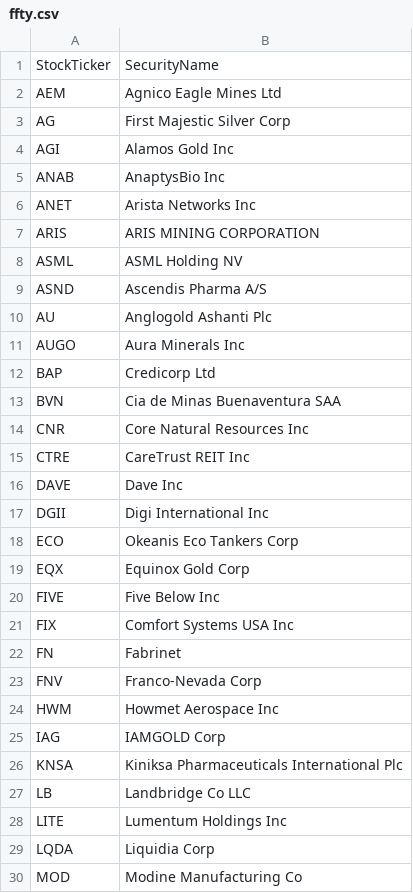
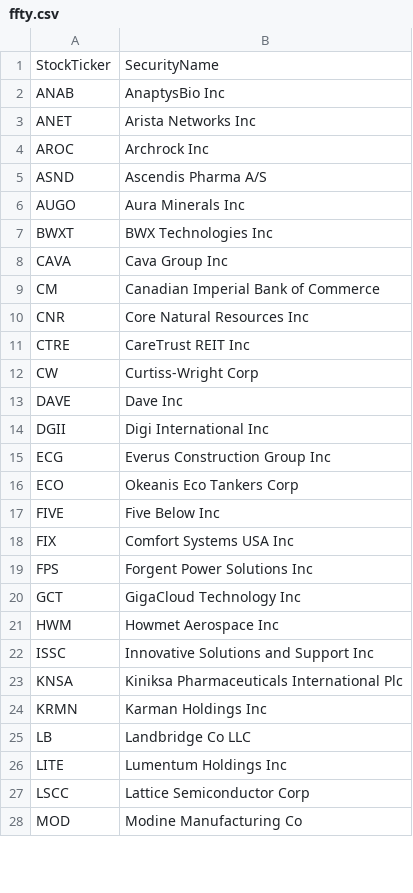
Before and after one commit to major/ffty-etf, a CSV file: ffty.csv, drawn as a sheet; only a part is shown; removed rows and columns are numbered as before the commit, all else as after; the diff covers the shown part only; the diff names each change by its address in the sheet, - before the commit and + after, or states it on an @@ line.

Commit message:
Updating ETF data: Sat Mar 21 01:54:05 UTC 2026

```diff
--- a/ffty.csv
+++ b/ffty.csv
-row 2: AEM | Agnico Eagle Mines Ltd
-row 3: AG | First Majestic Silver Corp
-row 4: AGI | Alamos Gold Inc
-row 7: ARIS | ARIS MINING CORPORATION
-row 8: ASML | ASML Holding NV
+row 4: AROC | Archrock Inc
-row 10: AU | Anglogold Ashanti Plc
-row 12: BAP | Credicorp Ltd
-row 13: BVN | Cia de Minas Buenaventura SAA
+row 7: BWXT | BWX Technologies Inc
+row 8: CAVA | Cava Group Inc
+row 9: CM | Canadian Imperial Bank of Commerce
+row 12: CW | Curtiss-Wright Corp
+row 15: ECG | Everus Construction Group Inc
-row 19: EQX | Equinox Gold Corp
-row 22: FN | Fabrinet
-row 23: FNV | Franco-Nevada Corp
+row 19: FPS | Forgent Power Solutions Inc
+row 20: GCT | GigaCloud Technology Inc
-row 25: IAG | IAMGOLD Corp
+row 22: ISSC | Innovative Solutions and Support Inc
+row 24: KRMN | Karman Holdings Inc
-row 29: LQDA | Liquidia Corp
+row 27: LSCC | Lattice Semiconductor Corp
```
Also changed, not shown: 9 added rows and 7 removed rows elsewhere in this file, 2 other files.
